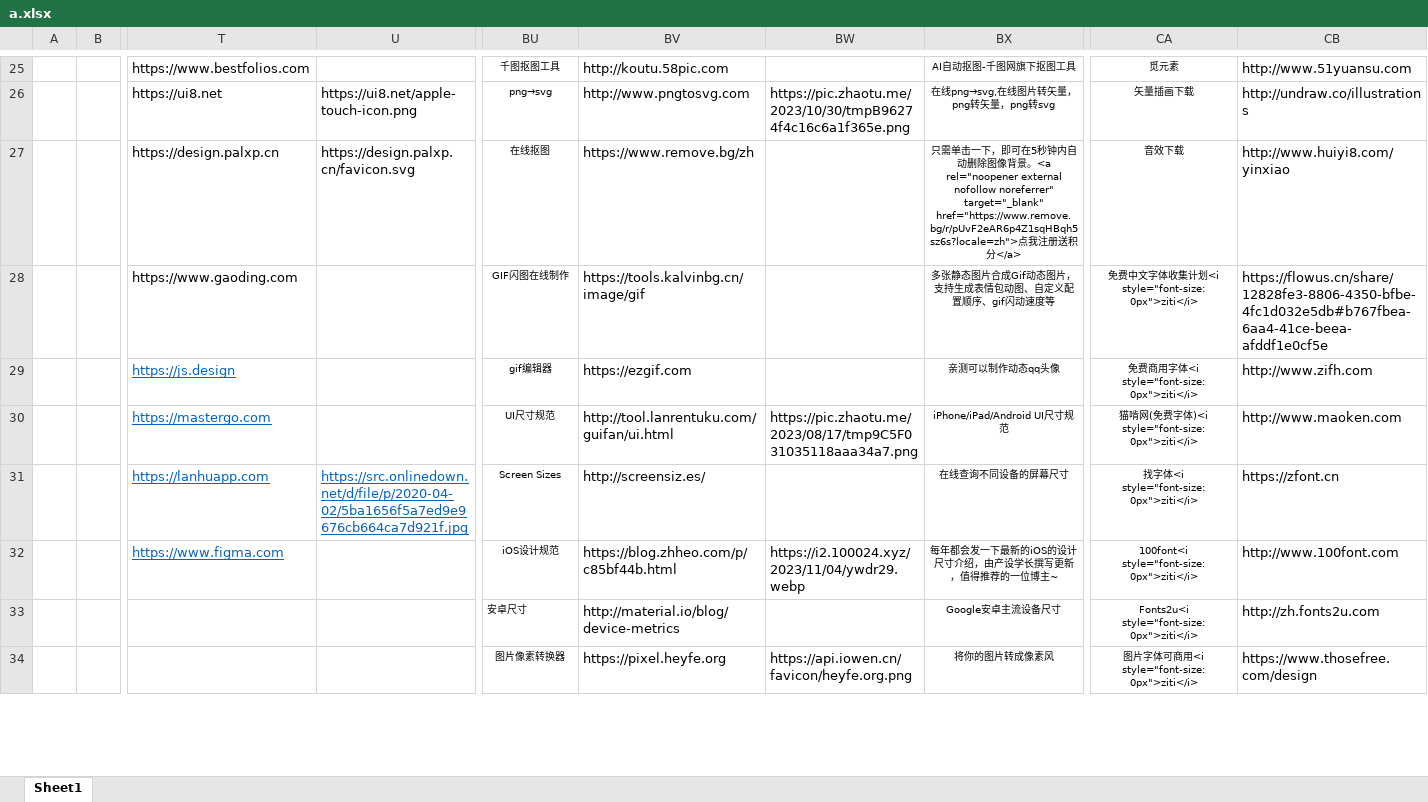
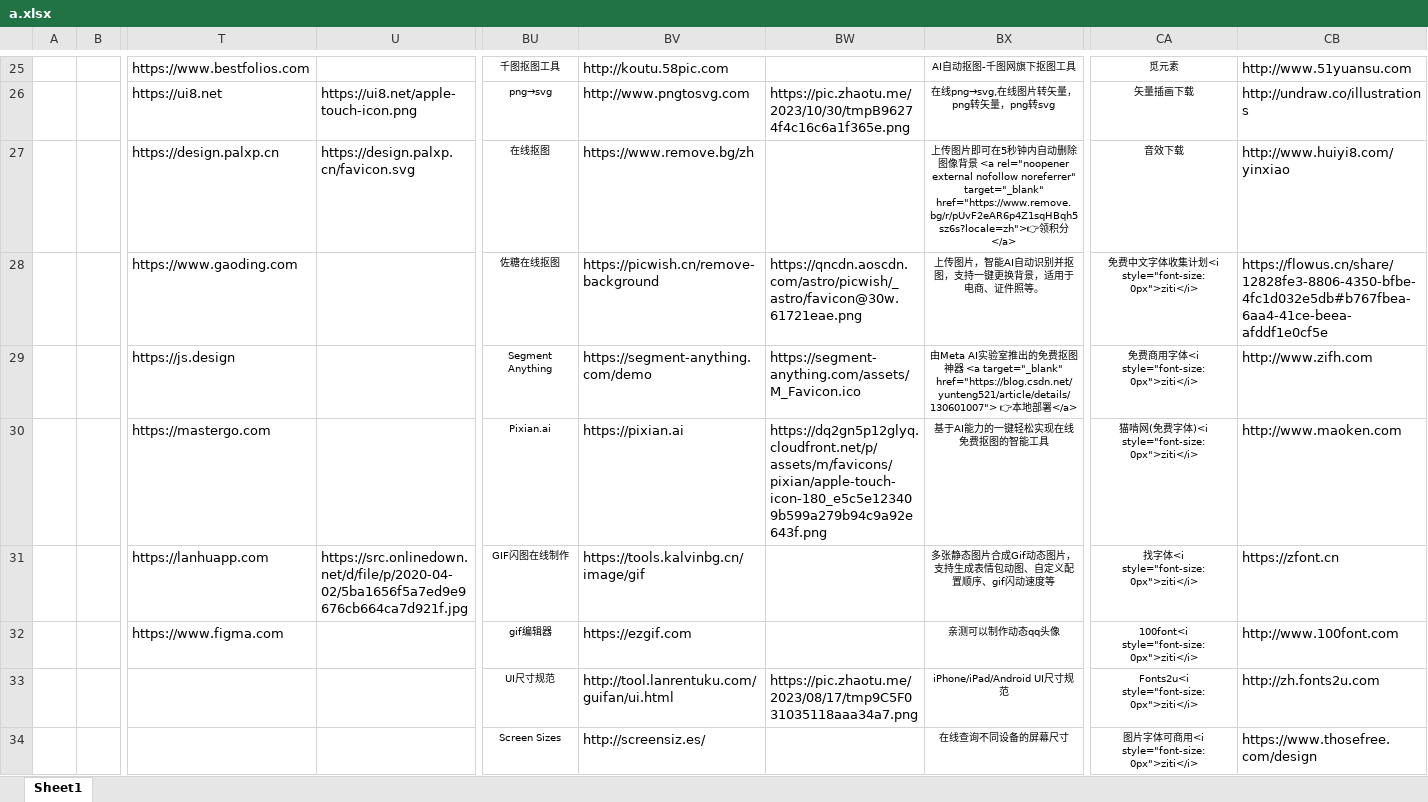
Before and after one commit to xiaolongmr/xiaolongmr.github.io, an Excel workbook: a.xlsx, sheet Sheet1, drawn as a sheet; only a part is shown, gaps mark what is left out; values as stored, in another font and other column widths than the file's, no borders; removed rows and columns are numbered as before the commit, all else as after; rows hold the shown columns only; the diff covers the shown part only; the diff names each change by its address in the sheet, - before the commit and + after, or states it on an @@ line.

```diff
--- a/a.xlsx (sheet Sheet1)
+++ b/a.xlsx (sheet Sheet1)
-BX27: 只需单击一下，即可在5秒钟内自动删除图像背景。<a rel="noopener external nofollow noreferrer" target="_blank" href="https://www.remove.bg/r/pUvF2eAR6p4Z1sqHBqh5sz6s?locale=zh">点我注册送积分…
+BX27: 上传图片即可在5秒钟内自动删除图像背景 <a rel="noopener external nofollow noreferrer" target="_blank" href="https://www.remove.bg/r/pUvF2eAR6p4Z1sqHBqh5sz6s?locale=zh">👉领积分…
-BU28: GIF闪图在线制作
+BU28: 佐糖在线抠图
-BV28: https://tools.kalvinbg.cn/image/gif
+BV28: https://picwish.cn/remove-background
-BW28: (empty)
+BW28: https://qncdn.aoscdn.com/astro/picwish/_astro/favicon@30w.61721eae.png
-BX28: 多张静态图片合成Gif动态图片，支持生成表情包动图、自定义配置顺序、gif闪动速度等
+BX28: 上传图片，智能AI自动识别并抠图，支持一键更换背景，适用于电商、证件照等。
@@ T29:T30 underline: on → off, text colour: #0563C1 → black @@
-BU29: gif编辑器
+BU29: Segment Anything
-BV29: https://ezgif.com
+BV29: https://segment-anything.com/demo
-BW29: (empty)
+BW29: https://segment-anything.com/assets/M_Favicon.ico
-BX29: 亲测可以制作动态qq头像
+BX29: 由Meta AI实验室推出的免费抠图神器 <a target="_blank" href="https://blog.csdn.net/yunteng521/article/details/130601007"> 👉本地部署</a>
-BU30: UI尺寸规范
+BU30: Pixian.ai
-BV30: http://tool.lanrentuku.com/guifan/ui.html
+BV30: https://pixian.ai
-BW30: https://pic.zhaotu.me/2023/08/17/tmp9C5F031035118aaa34a7.png
+BW30: https://dq2gn5p12glyq.cloudfront.net/p/assets/m/favicons/pixian/apple-touch-icon-180_e5c5e123409b599a279b94c9a92e643f.png
-BX30: iPhone/iPad/Android UI尺寸规范
+BX30: 基于AI能力的一键轻松实现在线免费抠图的智能工具
@@ T31:U31 underline: on → off, text colour: #0563C1 → black @@
-BU31: Screen Sizes
+BU31: GIF闪图在线制作
-BV31: http://screensiz.es/
+BV31: https://tools.kalvinbg.cn/image/gif
-BX31: 在线查询不同设备的屏幕尺寸
+BX31: 多张静态图片合成Gif动态图片，支持生成表情包动图、自定义配置顺序、gif闪动速度等
@@ T32 underline: on → off, text colour: #0563C1 → black @@
-BU32: iOS设计规范
+BU32: gif编辑器
-BV32: https://blog.zhheo.com/p/c85bf44b.html
+BV32: https://ezgif.com
-BW32: https://i2.100024.xyz/2023/11/04/ywdr29.webp
+BW32: (empty)
-BX32: 每年都会发一下最新的iOS的设计尺寸介绍，由产设学长撰写更新，值得推荐的一位博主~
+BX32: 亲测可以制作动态qq头像
-row 33:  |  |  |  | 安卓尺寸 | http://material.io/blog/device-metrics |  | Google安卓主流设备尺寸 | Fonts2u<i style="font-size:0px">ziti</i> | http://zh.fonts2u.com
+row 33:  |  |  |  | UI尺寸规范 | http://tool.lanrentuku.com/guifan/ui.html | https://pic.zhaotu.me/2023/08/17/tmp9C5F031035118aaa34a7.png | iPhone/iPad/Android UI尺寸规范 | Fonts2u<i style="font-size:0px">ziti</i> | http://zh.fonts2u.com
-BU34: 图片像素转换器
+BU34: Screen Sizes
-BV34: https://pixel.heyfe.org
+BV34: http://screensiz.es/
-BW34: https://api.iowen.cn/favicon/heyfe.org.png
+BW34: (empty)
-BX34: 将你的图片转成像素风
+BX34: 在线查询不同设备的屏幕尺寸
```
Also changed, not shown: 4 added rows, 4 removed rows, 19 edited cells and cell formats elsewhere in this sheet.
